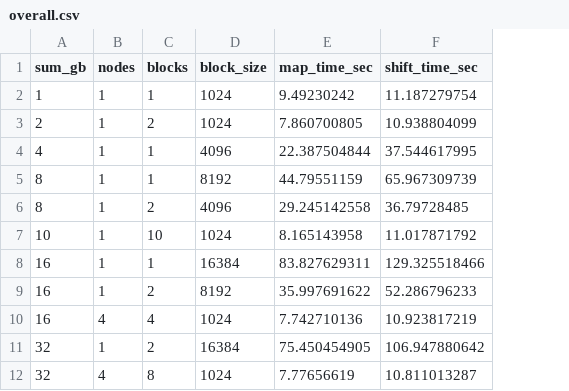
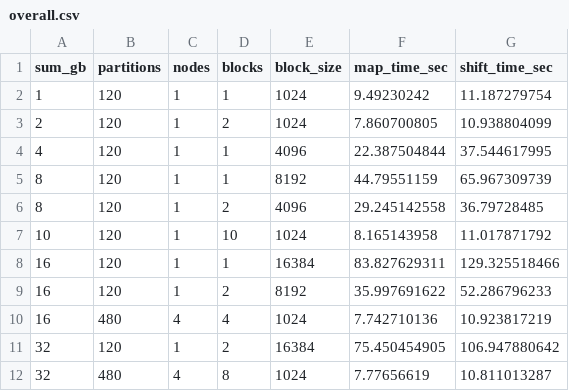
Before and after one commit to SparkHPC/simplemap-spark-scala, a CSV file: results/overall.csv, drawn as a sheet; only a part is shown; the diff names each change by its address in the sheet, - before the commit and + after, or states it on an @@ line.

Commit message:
update initial report and add dataset query code
Signed-off-by: George K. Thiruvathukal <gkt@cs.luc.edu>

```diff
--- a/results/overall.csv
+++ b/results/overall.csv
+column B (partitions), rows 2-12: 120 | 120 | 120 | 120 | 120 | 120 | 120 | 120 | 480 | 120 | 480
```
Also changed, not shown: 1 other file.
